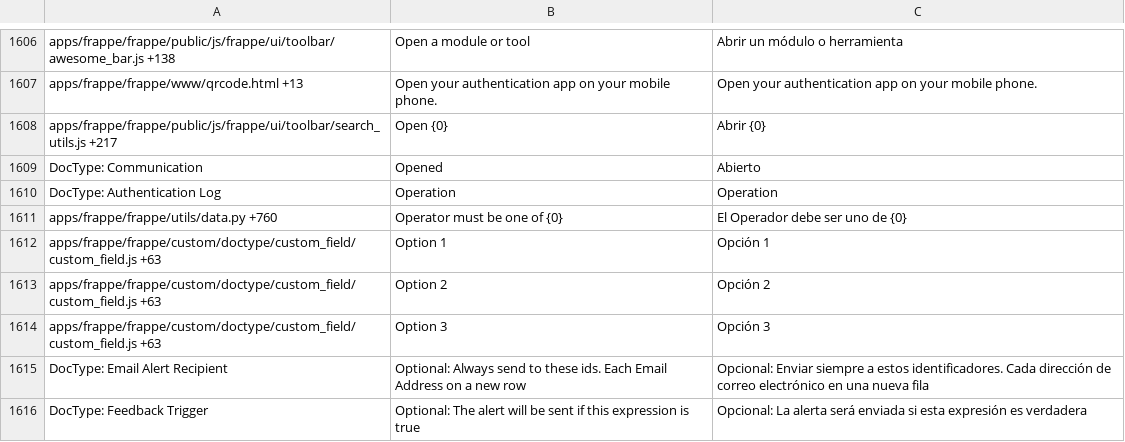
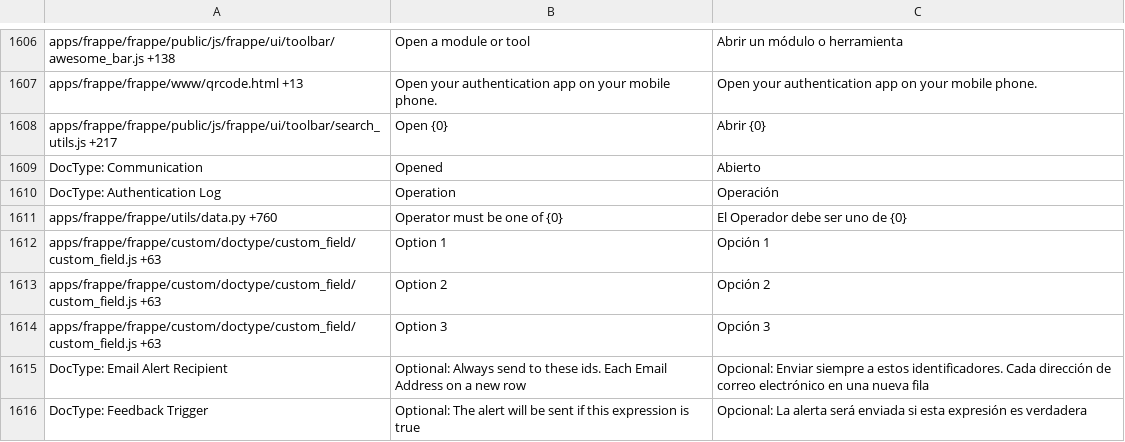
Before and after one commit to bazz-erp/frappe, a CSV file: frappe/translations/es-AR.csv, drawn as a sheet; only a part is shown, gaps mark what is left out.

Commit message:
translations updated

```diff
--- a/frappe/translations/es-AR.csv
+++ b/frappe/translations/es-AR.csv
@@ -1647,3 +1647,3 @@ apps/frappe/frappe/public/js/frappe/ui/toolbar/search_utils.js +217,Open {0},Abr
 DocType: Communication,Opened,Abierto
-DocType: Authentication Log,Operation,Operation
+DocType: Authentication Log,Operation,Operación
 apps/frappe/frappe/utils/data.py +760,Operator must be one of {0},El Operador debe ser uno de {0}
```
